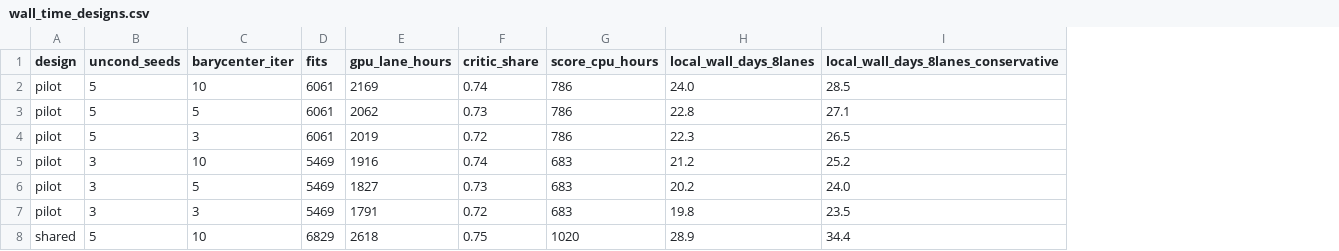
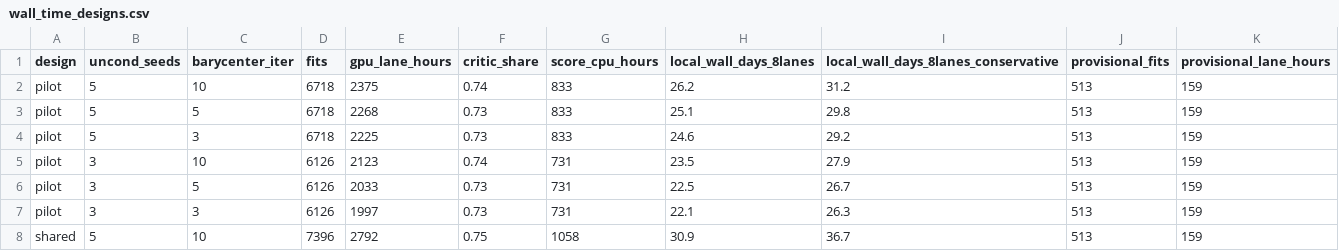
Before and after one commit to kreid415/wasserstein-critic-deconfounding, a CSV file: docs/wall_time_designs.csv, drawn as a sheet; only a part is shown; the diff covers the shown part only; the diff names each change by its address in the sheet, - before the commit and + after, or states it on an @@ line.

Commit message:
wall_time_report: regenerate (stock); flag the 8 provisional missing-arm step costs
pilot/5/10: 6,718 fits (merged main e3051e4: 6,574; +54 A2, +90 A3 unconditioned pilots), 2,375 GPU lane-h,
26.2 d on 8 lanes (31.2 d conservative). The committed docs at e3051e4 were stale (6,061 fits).
The 8 arms measured in run1 of experiments/bench_missing_arms_step_cost (PF-16 failed under CPU
contention) carry 513 fits and 159 GPU lane-h (7%) of pilot/5/10: new columns provisional_fits and
provisional_lane_hours, and a note in WALL_TIME.md (costed labels via cost_model.arm_label).

```diff
--- a/docs/wall_time_designs.csv
+++ b/docs/wall_time_designs.csv
+column J (provisional_fits), rows 2-8: all 513
+column K (provisional_lane_hours), rows 2-8: all 159
-D2:D4 (fits): 6061
+D2:D4 (fits): 6718
-E2 (gpu_lane_hours): 2169
+E2 (gpu_lane_hours): 2375
-G2:G4 (score_cpu_hours): 786
+G2:G4 (score_cpu_hours): 833
-H2 (local_wall_days_8lanes): 24.0
+H2 (local_wall_days_8lanes): 26.2
-I2: 28.5
+I2: 31.2
-E3 (gpu_lane_hours): 2062
+E3 (gpu_lane_hours): 2268
-H3 (local_wall_days_8lanes): 22.8
+H3 (local_wall_days_8lanes): 25.1
-I3: 27.1
+I3: 29.8
-E4 (gpu_lane_hours): 2019
+E4 (gpu_lane_hours): 2225
-F4 (critic_share): 0.72
+F4 (critic_share): 0.73
-H4 (local_wall_days_8lanes): 22.3
+H4 (local_wall_days_8lanes): 24.6
-I4: 26.5
+I4: 29.2
-D5:D7 (fits): 5469
+D5:D7 (fits): 6126
-E5 (gpu_lane_hours): 1916
+E5 (gpu_lane_hours): 2123
-G5:G7 (score_cpu_hours): 683
+G5:G7 (score_cpu_hours): 731
-H5 (local_wall_days_8lanes): 21.2
+H5 (local_wall_days_8lanes): 23.5
-I5: 25.2
+I5: 27.9
-E6 (gpu_lane_hours): 1827
+E6 (gpu_lane_hours): 2033
-H6 (local_wall_days_8lanes): 20.2
+H6 (local_wall_days_8lanes): 22.5
-I6: 24.0
+I6: 26.7
-E7 (gpu_lane_hours): 1791
+E7 (gpu_lane_hours): 1997
-F7 (critic_share): 0.72
+F7 (critic_share): 0.73
-H7 (local_wall_days_8lanes): 19.8
+H7 (local_wall_days_8lanes): 22.1
-I7: 23.5
+I7: 26.3
-D8 (fits): 6829
+D8 (fits): 7396
-E8 (gpu_lane_hours): 2618
+E8 (gpu_lane_hours): 2792
-G8 (score_cpu_hours): 1020
+G8 (score_cpu_hours): 1058
-H8 (local_wall_days_8lanes): 28.9
+H8 (local_wall_days_8lanes): 30.9
-I8: 34.4
+I8: 36.7
```
Also changed, not shown: 26 edited cells elsewhere in this file, docs/wall_time_by_experiment.csv, 2 other files.
